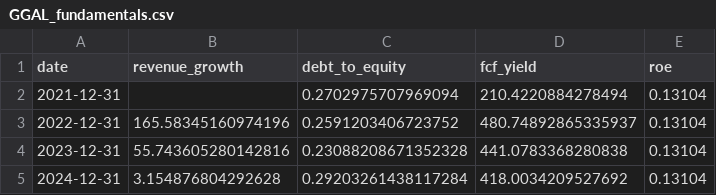
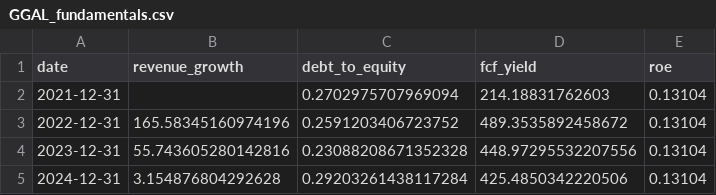
Before and after one commit to EmilianoVega2023/finance.ia, a CSV file: finance.ia/output/fundamentals/GGAL_fundamentals.csv, drawn as a sheet.

```diff
--- a/finance.ia/output/fundamentals/GGAL_fundamentals.csv
+++ b/finance.ia/output/fundamentals/GGAL_fundamentals.csv
@@ -1,5 +1,5 @@
 date,revenue_growth,debt_to_equity,fcf_yield,roe
-2021-12-31,,0.2702975707969094,210.4220884278494,0.13104
-2022-12-31,165.58345160974196,0.2591203406723752,480.74892865335937,0.13104
-2023-12-31,55.743605280142816,0.23088208671352328,441.0783368280838,0.13104
-2024-12-31,3.154876804292628,0.29203261438117284,418.0034209527692,0.13104
+2021-12-31,,0.2702975707969094,214.18831762603,0.13104
+2022-12-31,165.58345160974196,0.2591203406723752,489.3535892458672,0.13104
+2023-12-31,55.743605280142816,0.23088208671352328,448.97295532207556,0.13104
+2024-12-31,3.154876804292628,0.29203261438117284,425.4850342220506,0.13104
```
Also changed, not shown: finance.ia/output/fundamentals/GOLD_fundamentals.csv, finance.ia/output/fundamentals/MSFT_fundamentals.csv, 13 other files.
